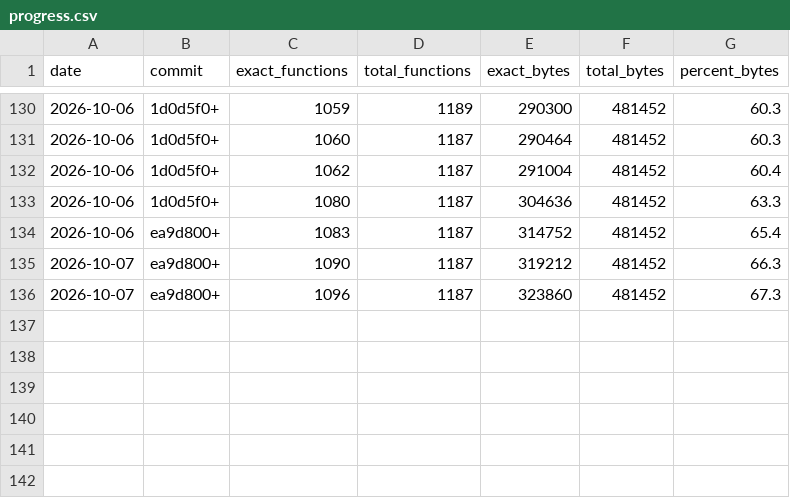
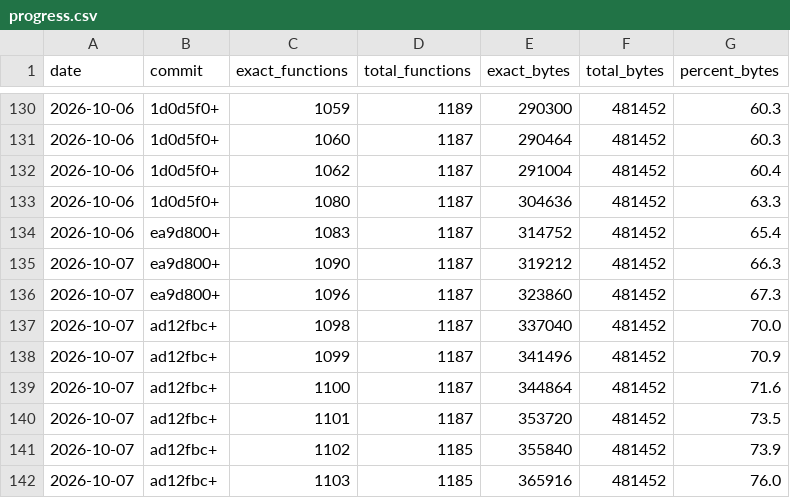
Before and after one commit to LANCommander/THPS, a CSV file: decomp/progress.csv, drawn as a sheet; only a part is shown, gaps mark what is left out; the diff names each change by its address in the sheet, - before the commit and + after, or states it on an @@ line.

```diff
--- a/decomp/progress.csv
+++ b/decomp/progress.csv
+row 137: 2026-10-07 | ad12fbc+ | 1098 | 1187 | 337040 | 481452 | 70.0
+row 138: 2026-10-07 | ad12fbc+ | 1099 | 1187 | 341496 | 481452 | 70.9
+row 139: 2026-10-07 | ad12fbc+ | 1100 | 1187 | 344864 | 481452 | 71.6
+row 140: 2026-10-07 | ad12fbc+ | 1101 | 1187 | 353720 | 481452 | 73.5
+row 141: 2026-10-07 | ad12fbc+ | 1102 | 1185 | 355840 | 481452 | 73.9
+row 142: 2026-10-07 | ad12fbc+ | 1103 | 1185 | 365916 | 481452 | 76.0
```
Also changed, not shown: decomp/functions.tsv, decomp/matched.tsv, 22 other files.
